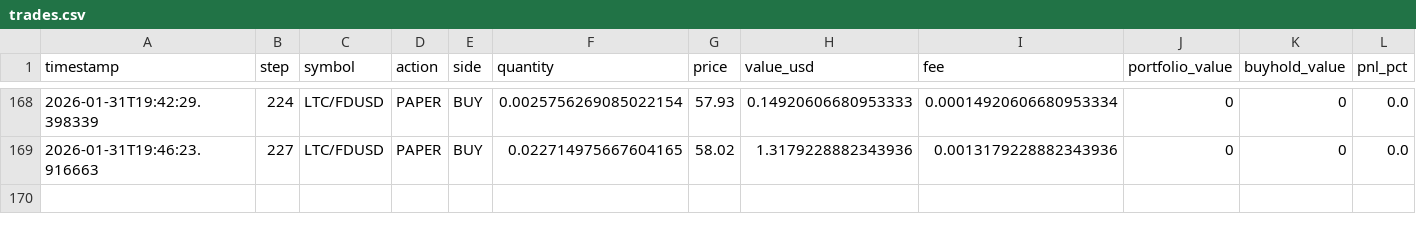
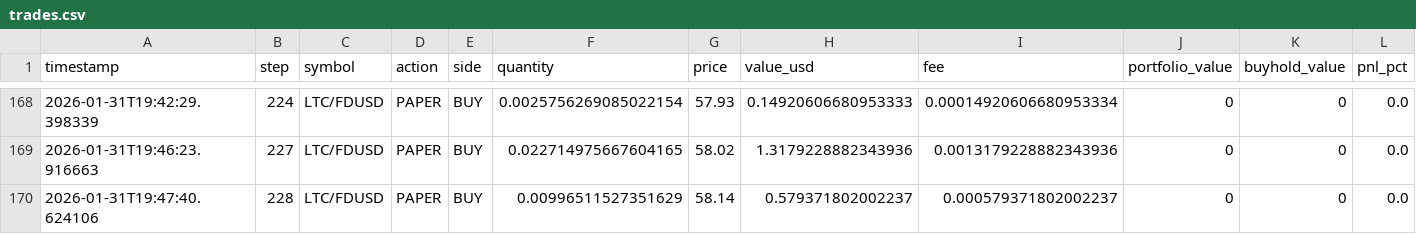
Before and after one commit to evolutis-ai/evolutis, a CSV file: data/live/trades.csv, drawn as a sheet; only a part is shown, gaps mark what is left out.

```diff
--- a/data/live/trades.csv
+++ b/data/live/trades.csv
@@ -169 +169,2 @@ timestamp,step,symbol,action,side,quantity,price,value_usd,fee,portfolio_value,b
 2026-01-31T19:46:23.916663,227,LTC/FDUSD,PAPER,BUY,0.022714975667604165,58.02,1.3179228882343936,0.0013179228882343936,0,0,0.0
+2026-01-31T19:47:40.624106,228,LTC/FDUSD,PAPER,BUY,0.00996511527351629,58.14,0.579371802002237,0.000579371802002237,0,0,0.0
```
Also changed, not shown: data/live/portfolio_history.csv, 2 other files.
